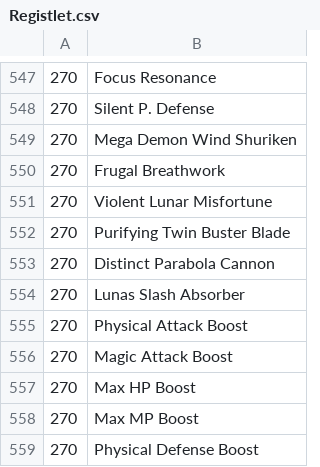
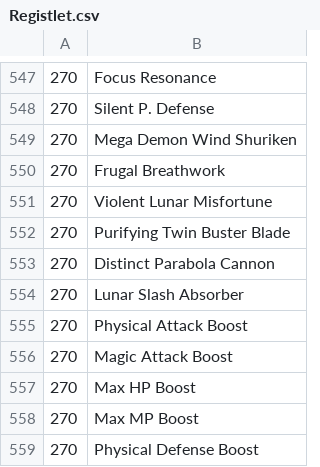
Before and after one commit to toramregistlet/toramregistlet.github.io, a CSV file: Registlet/Registlet.csv, drawn as a sheet; only a part is shown, gaps mark what is left out.

Commit message:
Update registlet list 270
- Update Guitarist effect (Minstrel skill tree reworked)
- Update three registlet effect (skill balance Adjustment) (https://en.toram.jp/information/detail/?information_id=10903)
- Edit some files for consistency of:
  - md formatting
  - wording (to be consistent with in-game ones)

```diff
--- a/Registlet/Registlet.csv
+++ b/Registlet/Registlet.csv
@@ -553,3 +553,3 @@
 270,Distinct Parabola Cannon
-270,Lunas Slash Absorber
+270,Lunar Slash Absorber
 270,Physical Attack Boost
```
Also changed, not shown: 4 other files.
